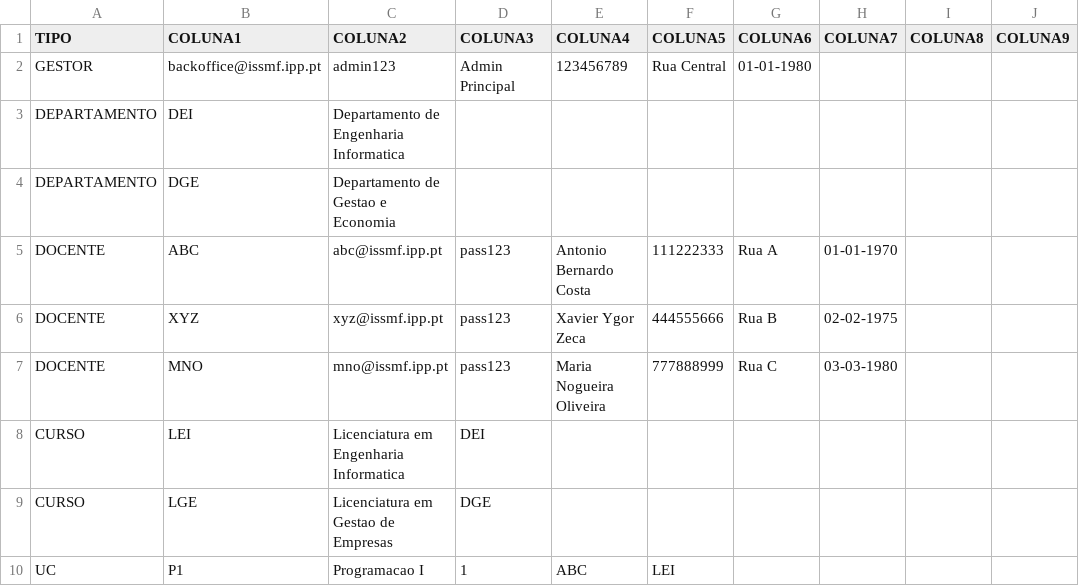
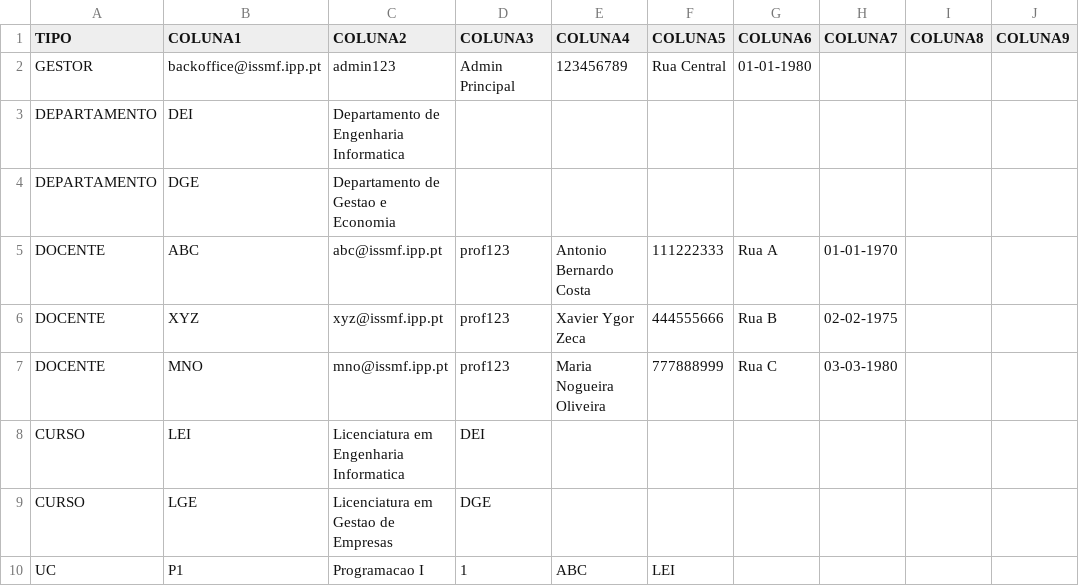
Before and after one commit to PedroMorgado1220492/TrabalhoTesteLP2, a CSV file: dados3.csv, drawn as a sheet; only a part is shown.

```diff
--- a/dados3.csv
+++ b/dados3.csv
@@ -4,5 +4,5 @@ DEPARTAMENTO;DEI;Departamento de Engenharia Informatica
 DEPARTAMENTO;DGE;Departamento de Gestao e Economia
-DOCENTE;ABC;abc@issmf.ipp.pt;pass123;Antonio Bernardo Costa;111222333;Rua A;01-01-1970
-DOCENTE;XYZ;xyz@issmf.ipp.pt;pass123;Xavier Ygor Zeca;444555666;Rua B;02-02-1975
-DOCENTE;MNO;mno@issmf.ipp.pt;pass123;Maria Nogueira Oliveira;777888999;Rua C;03-03-1980
+DOCENTE;ABC;abc@issmf.ipp.pt;prof123;Antonio Bernardo Costa;111222333;Rua A;01-01-1970
+DOCENTE;XYZ;xyz@issmf.ipp.pt;prof123;Xavier Ygor Zeca;444555666;Rua B;02-02-1975
+DOCENTE;MNO;mno@issmf.ipp.pt;prof123;Maria Nogueira Oliveira;777888999;Rua C;03-03-1980
 CURSO;LEI;Licenciatura em Engenharia Informatica;DEI
```
Also changed, not shown: dados.csv, 5 other files.
